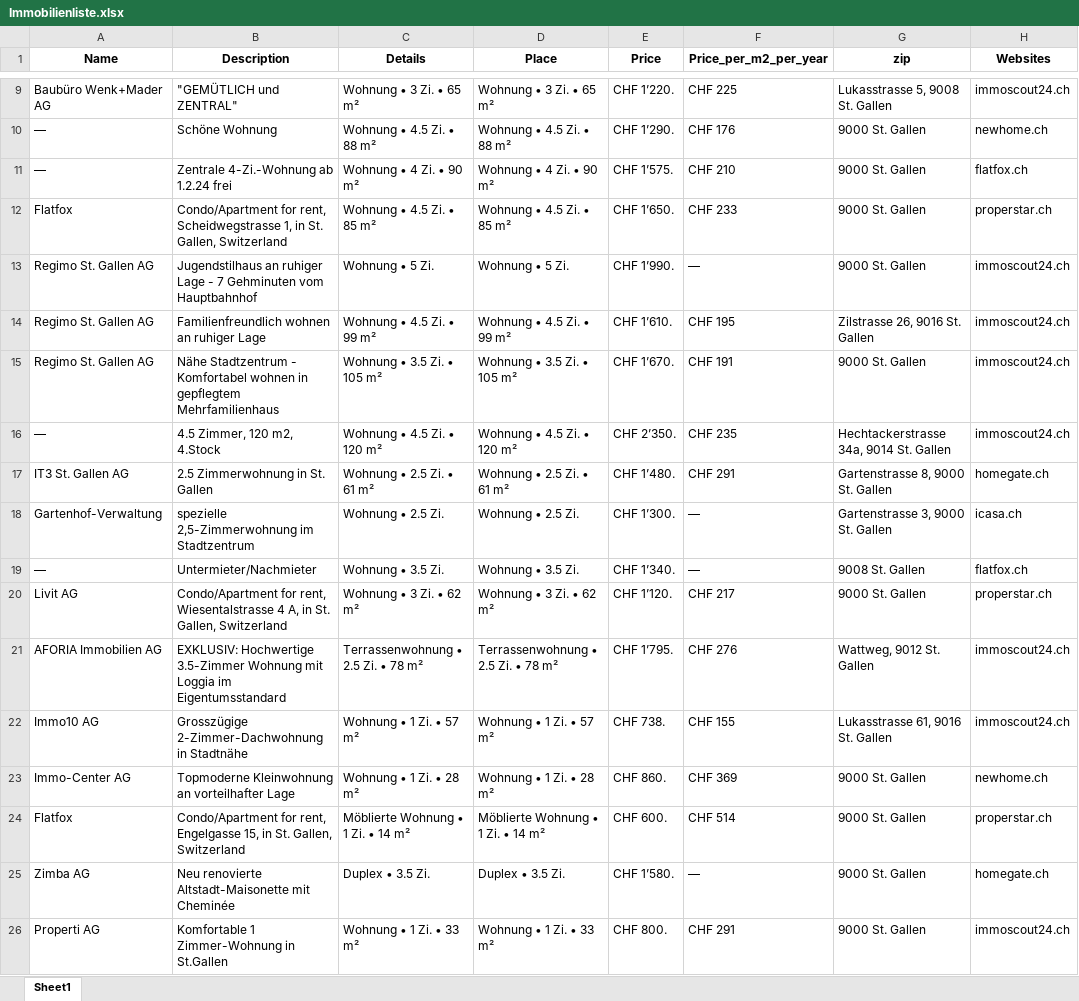
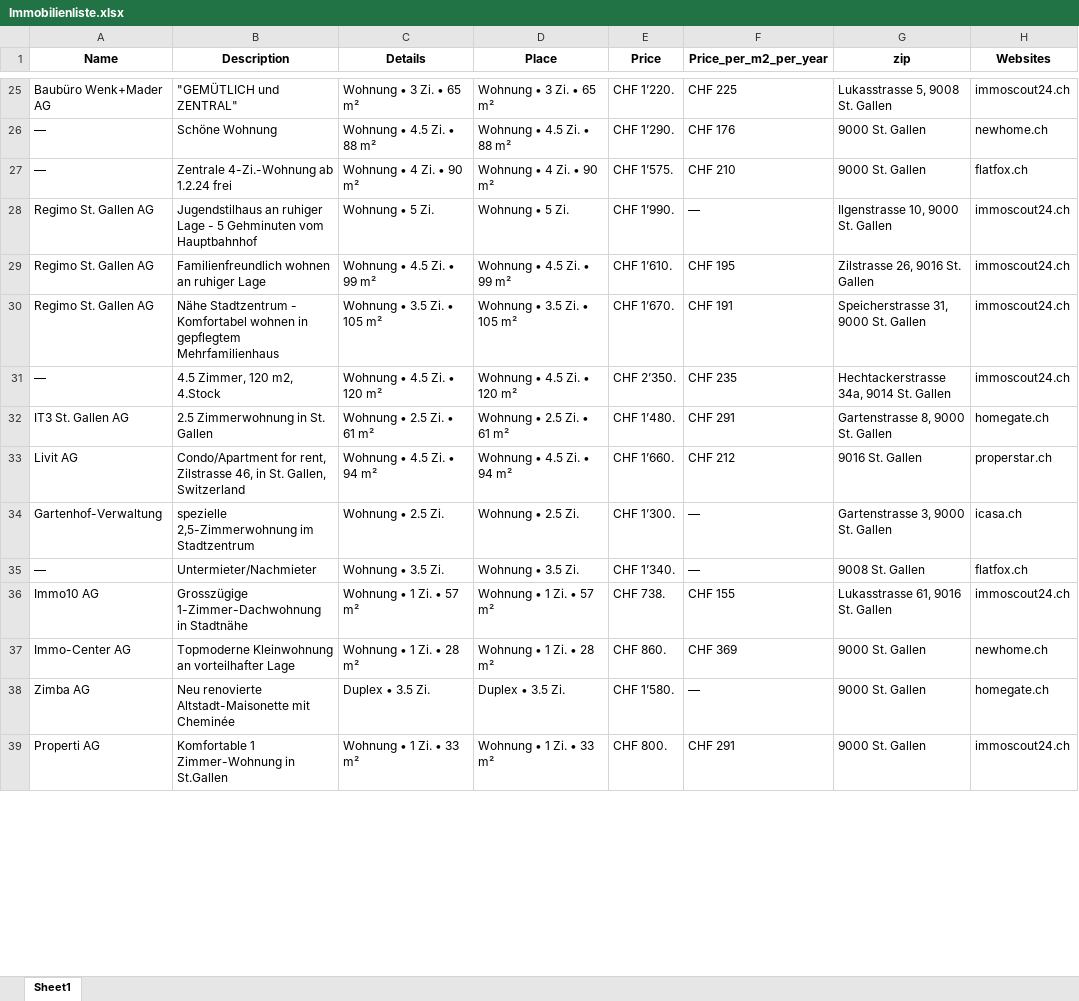
Before and after one commit to lorexzx/CS, an Excel workbook: Immobilienliste.xlsx, sheet Sheet1, drawn as a sheet; only a part is shown, gaps mark what is left out; values as stored, in another font and other column widths than the file's, no borders; removed rows and columns are numbered as before the commit, all else as after; the diff covers the shown part only; the diff names each change by its address in the sheet, - before the commit and + after, or states it on an @@ line.

Commit message:
Updated Immobilienliste via Workflow

```diff
--- a/Immobilienliste.xlsx (sheet Sheet1)
+++ b/Immobilienliste.xlsx (sheet Sheet1)
-row 12: Flatfox | Condo/Apartment for rent, Scheidwegstrasse 1, in St. Gallen, Switzerland | Wohnung • 4.5 Zi. • 85 m² | Wohnung • 4.5 Zi. • 85 m² | CHF 1’650. | CHF 233 | 9000 St. Gallen | properstar.ch
-B28 (Description): …Lage - 7 Gehminuten vom…
+B28 (Description): …Lage - 5 Gehminuten vom…
-G28 (zip): 9000 St. Gallen
+G28 (zip): Ilgenstrasse 10, 9000 St. Gallen
-G30 (zip): 9000 St. Gallen
+G30 (zip): Speicherstrasse 31, 9000 St. Gallen
+row 33: Livit AG | Condo/Apartment for rent, Zilstrasse 46, in St. Gallen, Switzerland | Wohnung • 4.5 Zi. • 94 m² | Wohnung • 4.5 Zi. • 94 m² | CHF 1’660. | CHF 212 | 9016 St. Gallen | properstar.ch
-row 20: Livit AG | Condo/Apartment for rent, Wiesentalstrasse 4 A, in St. Gallen, Switzerland | Wohnung • 3 Zi. • 62 m² | Wohnung • 3 Zi. • 62 m² | CHF 1’120. | CHF 217 | 9000 St. Gallen | properstar.ch
-row 21: AFORIA Immobilien AG | EXKLUSIV: Hochwertige 3.5-Zimmer Wohnung mit Loggia im Eigentumsstandard | Terrassenwohnung • 2.5 Zi. • 78 m² | Terrassenwohnung • 2.5 Zi. • 78 m² | CHF 1’795. | CHF 276 | Wattweg, 9012 St. Gallen | immoscout24.ch
-B36 (Description): Grosszügige 2-Zimmer-Dachwohnung in Stadtnähe
+B36 (Description): Grosszügige 1-Zimmer-Dachwohnung in Stadtnähe
-row 24: Flatfox | Condo/Apartment for rent, Engelgasse 15, in St. Gallen, Switzerland | Möblierte Wohnung • 1 Zi. • 14 m² | Möblierte Wohnung • 1 Zi. • 14 m² | CHF 600. | CHF 514 | 9000 St. Gallen | properstar.ch
```
Also changed, not shown: 46 added rows, 43 removed rows and 79 edited cells elsewhere in this sheet.
